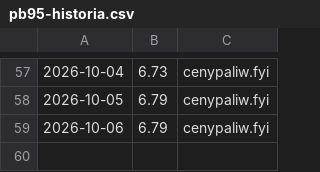
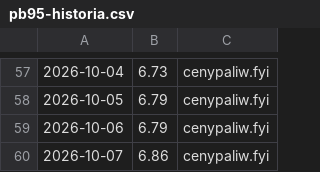
Before and after one commit to dreimaster111/spalanie-na-garmin, a CSV file: data/pb95-historia.csv, drawn as a sheet; only a part is shown, gaps mark what is left out; the diff names each change by its address in the sheet, - before the commit and + after, or states it on an @@ line.

```diff
--- a/data/pb95-historia.csv
+++ b/data/pb95-historia.csv
+row 60: 2026-10-07 | 6.86 | cenypaliw.fyi
```
Also changed, not shown: 1 other file.
